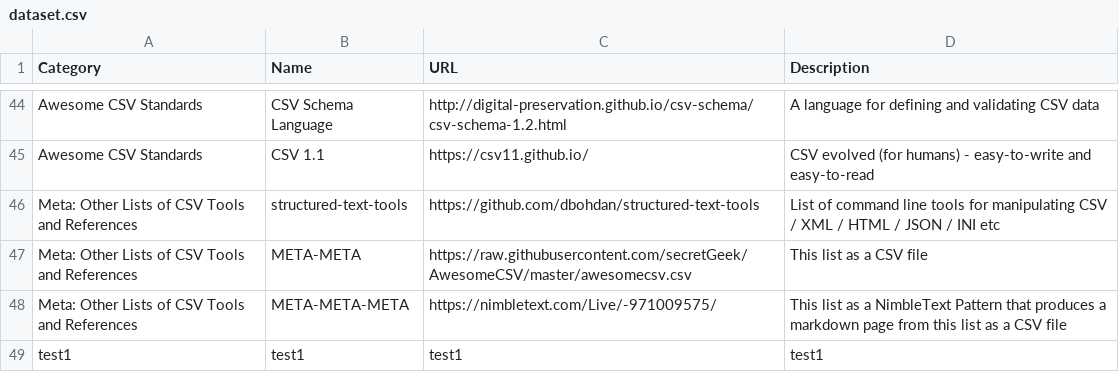
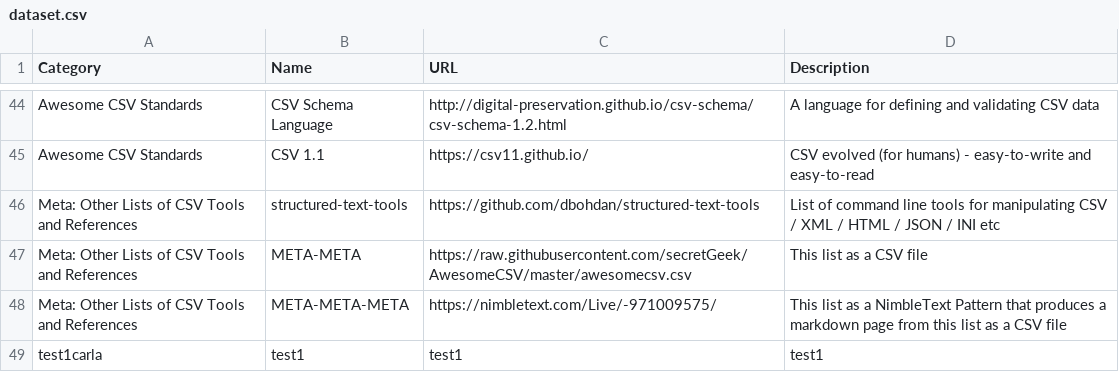
Before and after one commit to jr638091/jr638091.github.io, a CSV file: data/frameworks/dataset.csv, drawn as a sheet; only a part is shown, gaps mark what is left out.

Commit message:
jr638091.github.io by jr638091 at 1599498355464

```diff
--- a/data/frameworks/dataset.csv
+++ b/data/frameworks/dataset.csv
@@ -48,2 +48,2 @@ Meta: Other Lists of CSV Tools and References,META-META,https://raw.githubuserco
 Meta: Other Lists of CSV Tools and References,META-META-META,https://nimbletext.com/Live/-971009575/,"This list as a NimbleText Pattern that produces a markdown page from this list as a CSV file"
-test1,test1,test1,test1
+test1carla,test1,test1,test1
```
